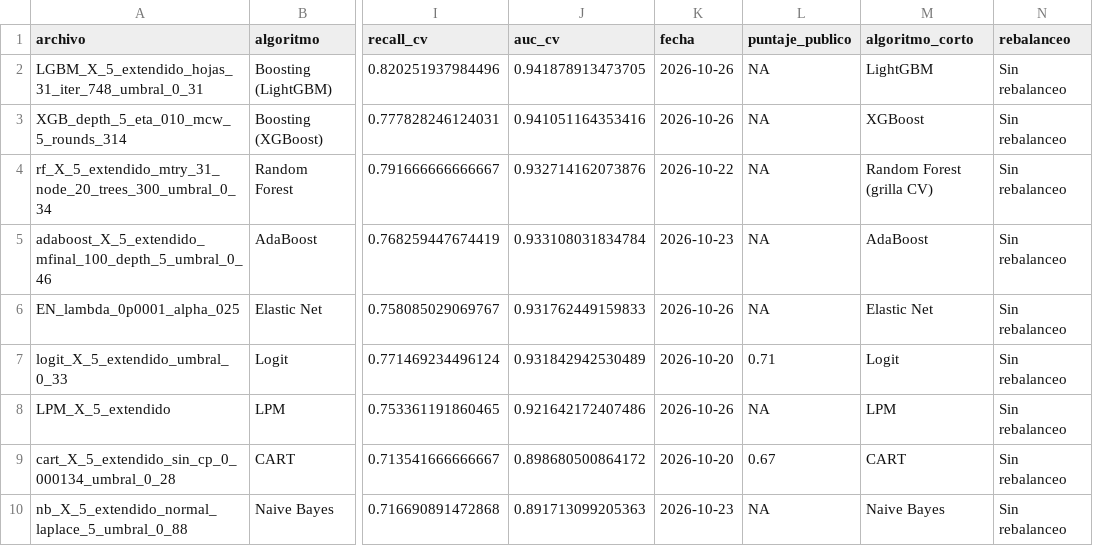
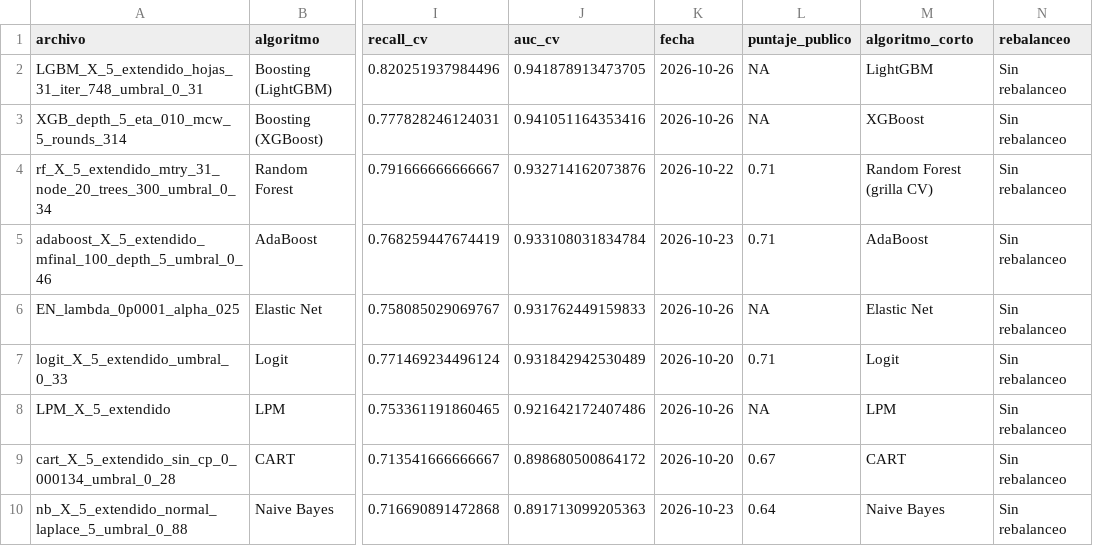
Before and after one commit to valentinaverar/BDML-PS2, a CSV file: 02_outputs/tables/comparacion_algoritmos_x5.csv, drawn as a sheet; only a part is shown, gaps mark what is left out; the diff names each change by its address in the sheet, - before the commit and + after, or states it on an @@ line.

```diff
--- a/02_outputs/tables/comparacion_algoritmos_x5.csv
+++ b/02_outputs/tables/comparacion_algoritmos_x5.csv
-L4:L5 (puntaje_publico): NA
+L4:L5 (puntaje_publico): 0.71
-L10 (puntaje_publico): NA
+L10 (puntaje_publico): 0.64
```
Also changed, not shown: 02_outputs/tables/resumen_algoritmos.csv, 12 other files.
